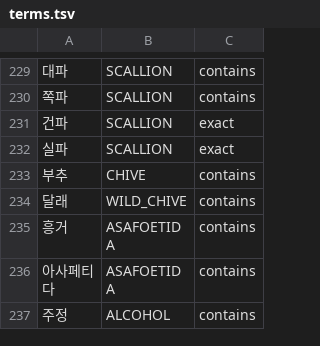
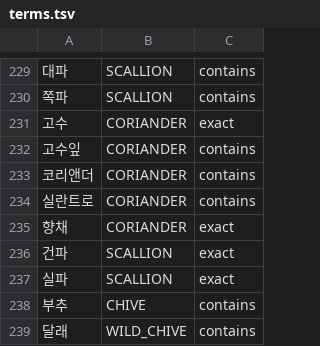
Before and after one commit to team-skyjs/kbap-server, a TSV file: common/src/main/resources/ingredient-label/terms.tsv, drawn as a sheet; only a part is shown, gaps mark what is left out; the shorter side is filled out with more unchanged rows; the diff names each change by its address in the sheet, - before the commit and + after, or states it on an @@ line.

```diff
--- a/common/src/main/resources/ingredient-label/terms.tsv
+++ b/common/src/main/resources/ingredient-label/terms.tsv
+row 231: 고수 | CORIANDER | exact
+row 232: 고수잎 | CORIANDER | contains
+row 233: 코리앤더 | CORIANDER | contains
+row 234: 실란트로 | CORIANDER | contains
+row 235: 향채 | CORIANDER | exact
```
Also changed, not shown: 15 other files.
